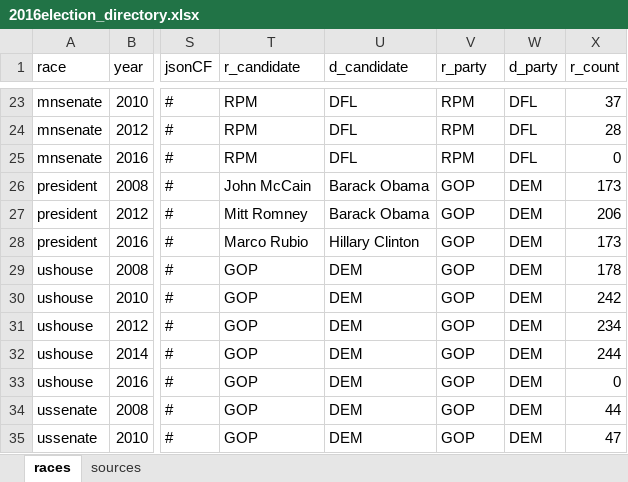
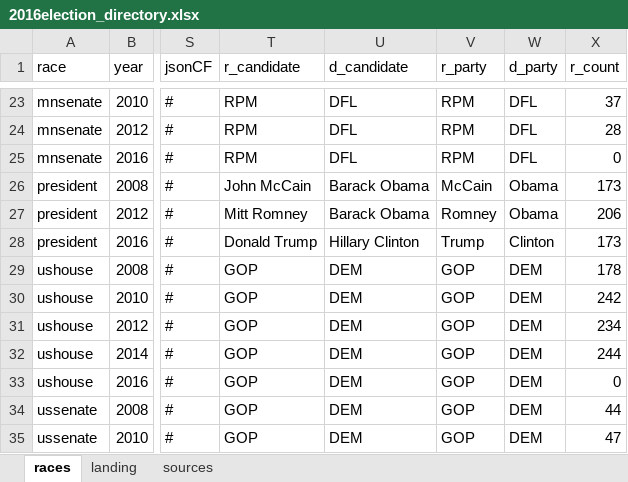
Before and after one commit to striblab/20161108-battleground, an Excel workbook: builds/development/data/_raw/2016election_directory.xlsx, sheet races, drawn as a sheet; only a part is shown, gaps mark what is left out; values as stored, in another font and other column widths than the file's, no borders; charts and pictures not drawn; the diff names each change by its address in the sheet, - before the commit and + after, or states it on an @@ line.

```diff
--- a/builds/development/data/_raw/2016election_directory.xlsx (sheet races)
+++ b/builds/development/data/_raw/2016election_directory.xlsx (sheet races)
+sheet tab: landing
-V26 (r_party): GOP
+V26 (r_party): McCain
-W26:W27 (d_party): DEM
+W26:W27 (d_party): Obama
-V27 (r_party): GOP
+V27 (r_party): Romney
-T28 (r_candidate): Marco Rubio
+T28 (r_candidate): Donald Trump
-V28 (r_party): GOP
+V28 (r_party): Trump
-W28 (d_party): DEM
+W28 (d_party): Clinton
```
Also changed, not shown: charts or pictures, 13 other files.
